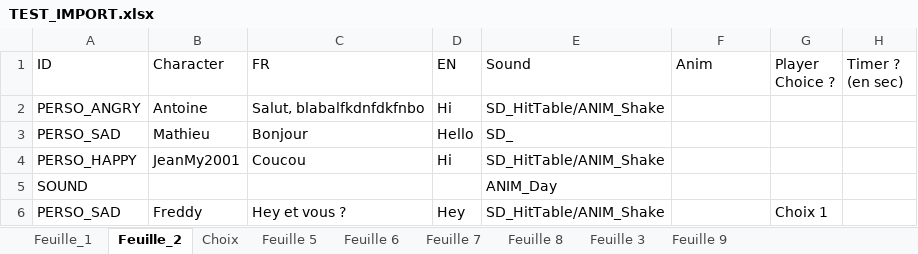
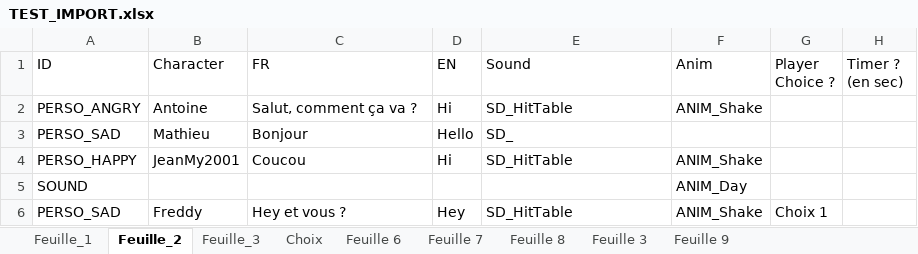
Before and after one commit to Bakouzee/NarrativeProject_Team5, an Excel workbook: Assets/TEST_IMPORT.xlsx, sheet Feuille_2, drawn as a sheet; values as stored, in another font and other column widths than the file's, no borders; removed rows and columns are numbered as before the commit, all else as after; the diff names each change by its address in the sheet, - before the commit and + after, or states it on an @@ line.

```diff
--- a/Assets/TEST_IMPORT.xlsx (sheet Feuille_2)
+++ b/Assets/TEST_IMPORT.xlsx (sheet Feuille_2)
-sheet tab: Feuille 5
+sheet tab: Feuille_3
@@ sheet tab order changed: Feuille_1 | Feuille_2 | Feuille_3 | Choix | Feuille 6 | Feuille 7 | Feuille 8 | Feuille 3 | Feuille 9 @@
-C2 (FR): Salut, blabalfkdnfdkfnbo
+C2 (FR): Salut, comment ça va ?
-E2 (Sound): SD_HitTable/ANIM_Shake
+E2 (Sound): SD_HitTable
-F2 (Anim): (empty)
+F2 (Anim): ANIM_Shake
-E4 (Sound): SD_HitTable/ANIM_Shake
+E4 (Sound): SD_HitTable
-F4 (Anim): (empty)
+F4 (Anim): ANIM_Shake
-row 5: SOUND |  |  |  | ANIM_Day
+row 5: SOUND |  |  |  |  | ANIM_Day
-E6 (Sound): SD_HitTable/ANIM_Shake
+E6 (Sound): SD_HitTable
-F6 (Anim): (empty)
+F6 (Anim): ANIM_Shake
```
Also changed, not shown: sheet Feuille_3, 4 other files.
